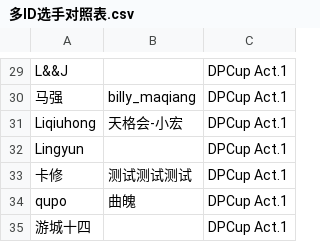
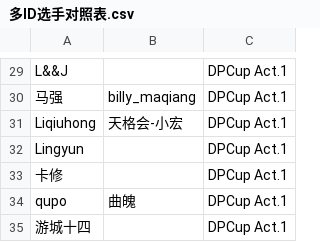
Before and after one commit to TFARS/tfars.github.io, a CSV file: data/多ID选手对照表.csv, drawn as a sheet; only a part is shown, gaps mark what is left out.

Commit message:
由s***y上传唯一ID修改：

```diff
--- a/data/多ID选手对照表.csv
+++ b/data/多ID选手对照表.csv
@@ -32,3 +32,3 @@ Liqiuhong,天格会-小宏,DPCup Act.1
 Lingyun,,DPCup Act.1
-卡修,测试测试测试,DPCup Act.1
+卡修,,DPCup Act.1
 qupo,曲魄,DPCup Act.1
```
